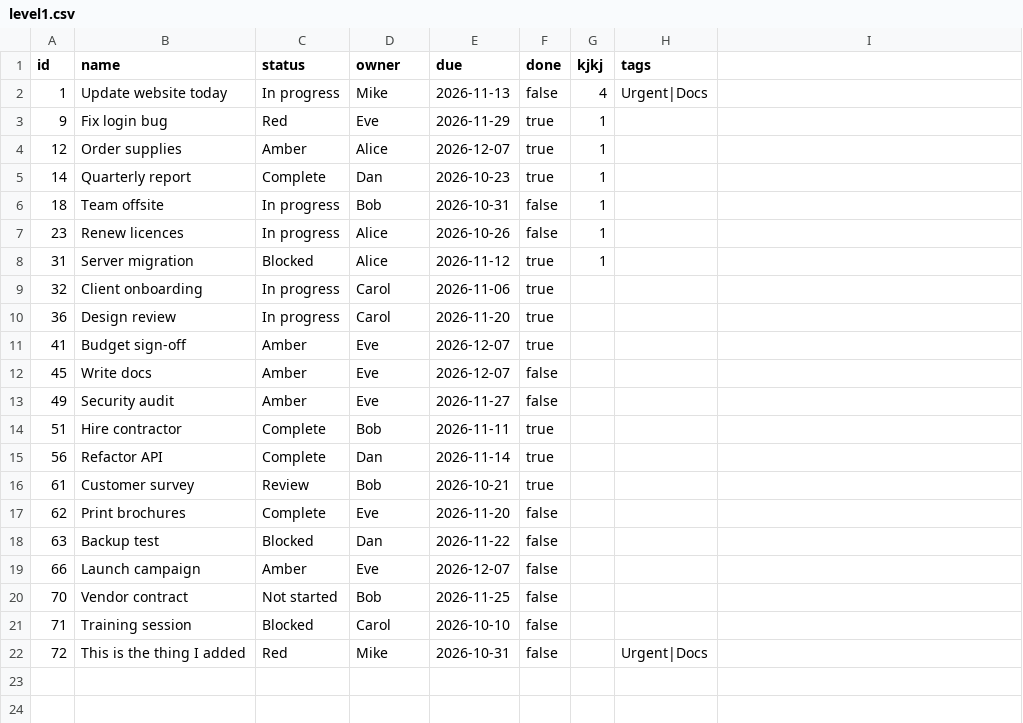
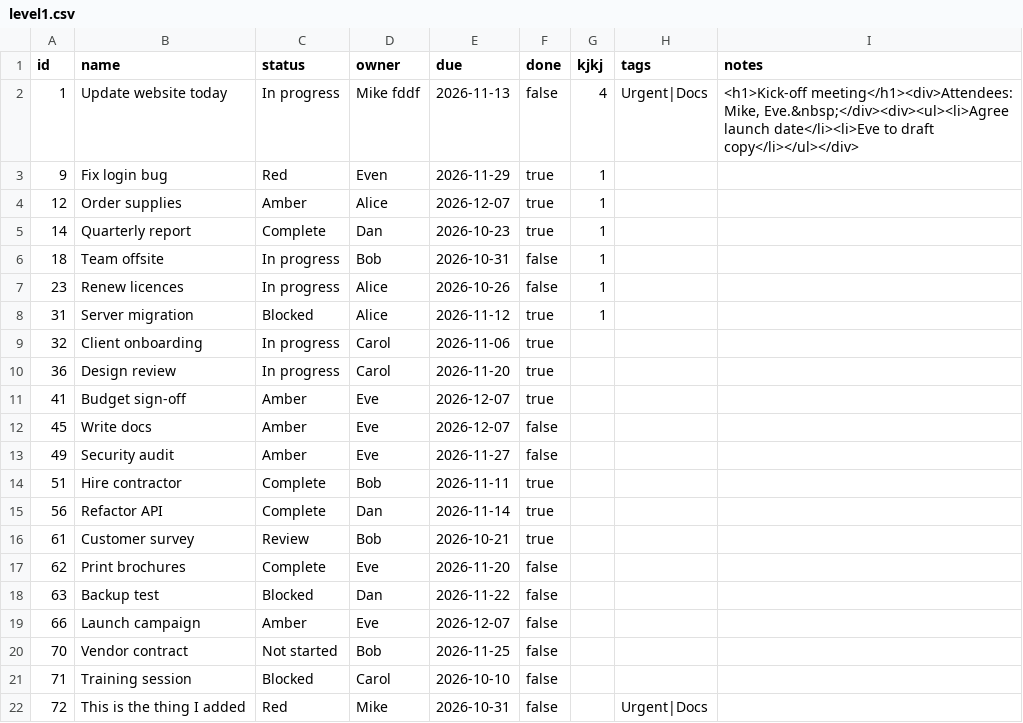
Before and after one commit to miksmitty/track-things, a CSV file: data/level1.csv, drawn as a sheet; the diff names each change by its address in the sheet, - before the commit and + after, or states it on an @@ line.

```diff
--- a/data/level1.csv
+++ b/data/level1.csv
-I1: (empty)
+I1: notes
-D2 (owner): Mike
+D2 (owner): Mike fddf
-I2 (notes): (empty)
+I2 (notes): <h1>Kick-off meeting</h1><div>Attendees: Mike, Eve.&nbsp;</div><div><ul><li>Agree launch date</li><li>Eve to draft copy</li></ul></div>
-D3 (owner): Eve
+D3 (owner): Even
```
Also changed, not shown: data/level2.csv, 6 other files.
